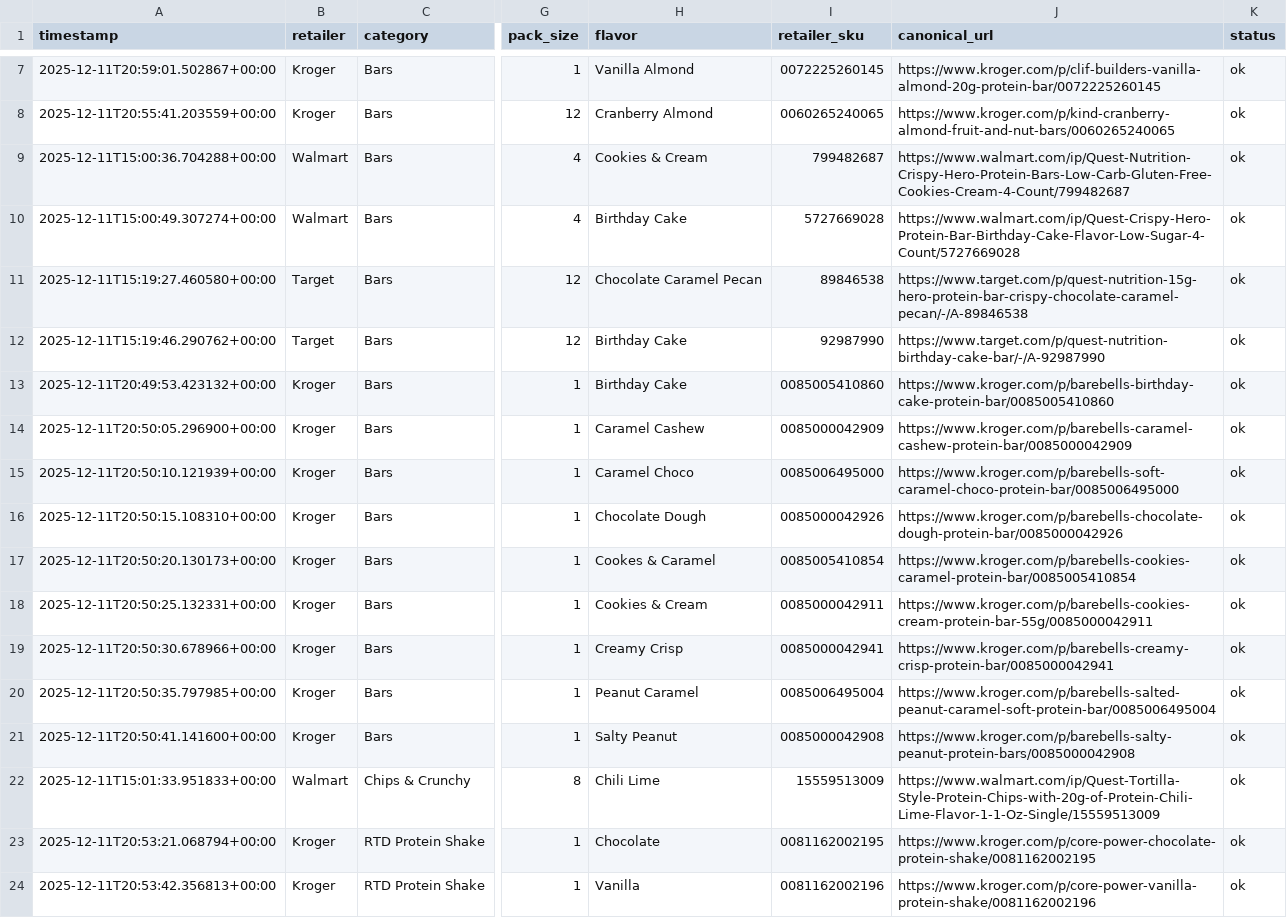
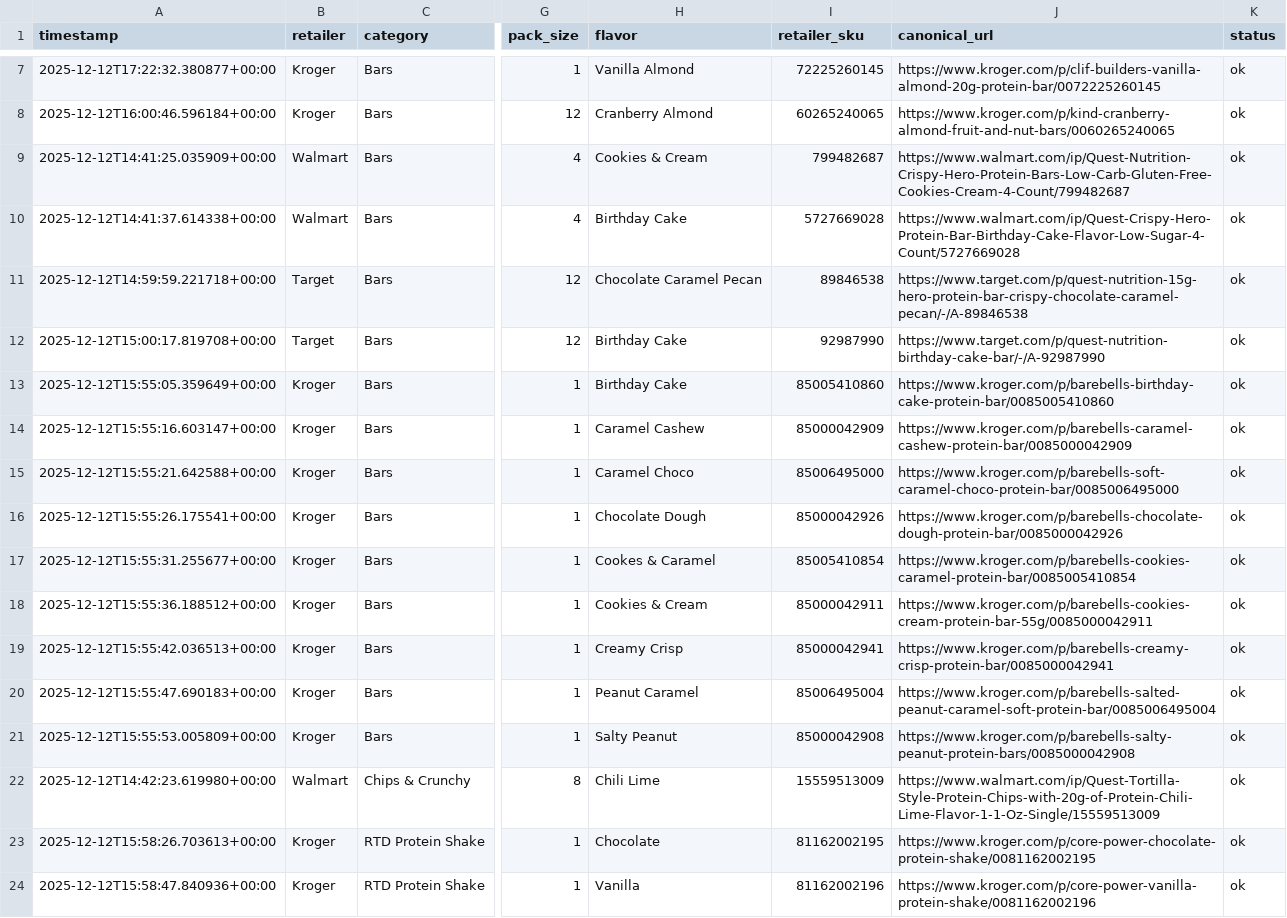
Before and after one commit to mitchellgmoore/snackbuddy-deals, a CSV file: deals_today.csv, drawn as a sheet; only a part is shown, gaps mark what is left out; the diff covers the shown part only; the diff names each change by its address in the sheet, - before the commit and + after, or states it on an @@ line.

```diff
--- a/deals_today.csv
+++ b/deals_today.csv
-A7 (timestamp): 2025-12-11T20:59:01.502867+00:00
+A7 (timestamp): 2025-12-12T17:22:32.380877+00:00
-I7 (retailer_sku): 0072225260145
+I7 (retailer_sku): 72225260145
-A8 (timestamp): 2025-12-11T20:55:41.203559+00:00
+A8 (timestamp): 2025-12-12T16:00:46.596184+00:00
-I8 (retailer_sku): 0060265240065
+I8 (retailer_sku): 60265240065
-A9 (timestamp): 2025-12-11T15:00:36.704288+00:00
+A9 (timestamp): 2025-12-12T14:41:25.035909+00:00
-A10 (timestamp): 2025-12-11T15:00:49.307274+00:00
+A10 (timestamp): 2025-12-12T14:41:37.614338+00:00
-A11 (timestamp): 2025-12-11T15:19:27.460580+00:00
+A11 (timestamp): 2025-12-12T14:59:59.221718+00:00
-A12 (timestamp): 2025-12-11T15:19:46.290762+00:00
+A12 (timestamp): 2025-12-12T15:00:17.819708+00:00
-A13 (timestamp): 2025-12-11T20:49:53.423132+00:00
+A13 (timestamp): 2025-12-12T15:55:05.359649+00:00
-I13 (retailer_sku): 0085005410860
+I13 (retailer_sku): 85005410860
-A14 (timestamp): 2025-12-11T20:50:05.296900+00:00
+A14 (timestamp): 2025-12-12T15:55:16.603147+00:00
-I14 (retailer_sku): 0085000042909
+I14 (retailer_sku): 85000042909
-A15 (timestamp): 2025-12-11T20:50:10.121939+00:00
+A15 (timestamp): 2025-12-12T15:55:21.642588+00:00
-I15 (retailer_sku): 0085006495000
+I15 (retailer_sku): 85006495000
-A16 (timestamp): 2025-12-11T20:50:15.108310+00:00
+A16 (timestamp): 2025-12-12T15:55:26.175541+00:00
-I16 (retailer_sku): 0085000042926
+I16 (retailer_sku): 85000042926
-A17 (timestamp): 2025-12-11T20:50:20.130173+00:00
+A17 (timestamp): 2025-12-12T15:55:31.255677+00:00
-I17 (retailer_sku): 0085005410854
+I17 (retailer_sku): 85005410854
-A18 (timestamp): 2025-12-11T20:50:25.132331+00:00
+A18 (timestamp): 2025-12-12T15:55:36.188512+00:00
-I18 (retailer_sku): 0085000042911
+I18 (retailer_sku): 85000042911
-A19 (timestamp): 2025-12-11T20:50:30.678966+00:00
+A19 (timestamp): 2025-12-12T15:55:42.036513+00:00
-I19 (retailer_sku): 0085000042941
+I19 (retailer_sku): 85000042941
-A20 (timestamp): 2025-12-11T20:50:35.797985+00:00
+A20 (timestamp): 2025-12-12T15:55:47.690183+00:00
-I20 (retailer_sku): 0085006495004
+I20 (retailer_sku): 85006495004
-A21 (timestamp): 2025-12-11T20:50:41.141600+00:00
+A21 (timestamp): 2025-12-12T15:55:53.005809+00:00
-I21 (retailer_sku): 0085000042908
+I21 (retailer_sku): 85000042908
-A22 (timestamp): 2025-12-11T15:01:33.951833+00:00
+A22 (timestamp): 2025-12-12T14:42:23.619980+00:00
-A23 (timestamp): 2025-12-11T20:53:21.068794+00:00
+A23 (timestamp): 2025-12-12T15:58:26.703613+00:00
-I23 (retailer_sku): 0081162002195
+I23 (retailer_sku): 81162002195
-A24 (timestamp): 2025-12-11T20:53:42.356813+00:00
+A24 (timestamp): 2025-12-12T15:58:47.840936+00:00
-I24 (retailer_sku): 0081162002196
+I24 (retailer_sku): 81162002196
```
Also changed, not shown: 141 edited cells elsewhere in this file, 2 other files.
